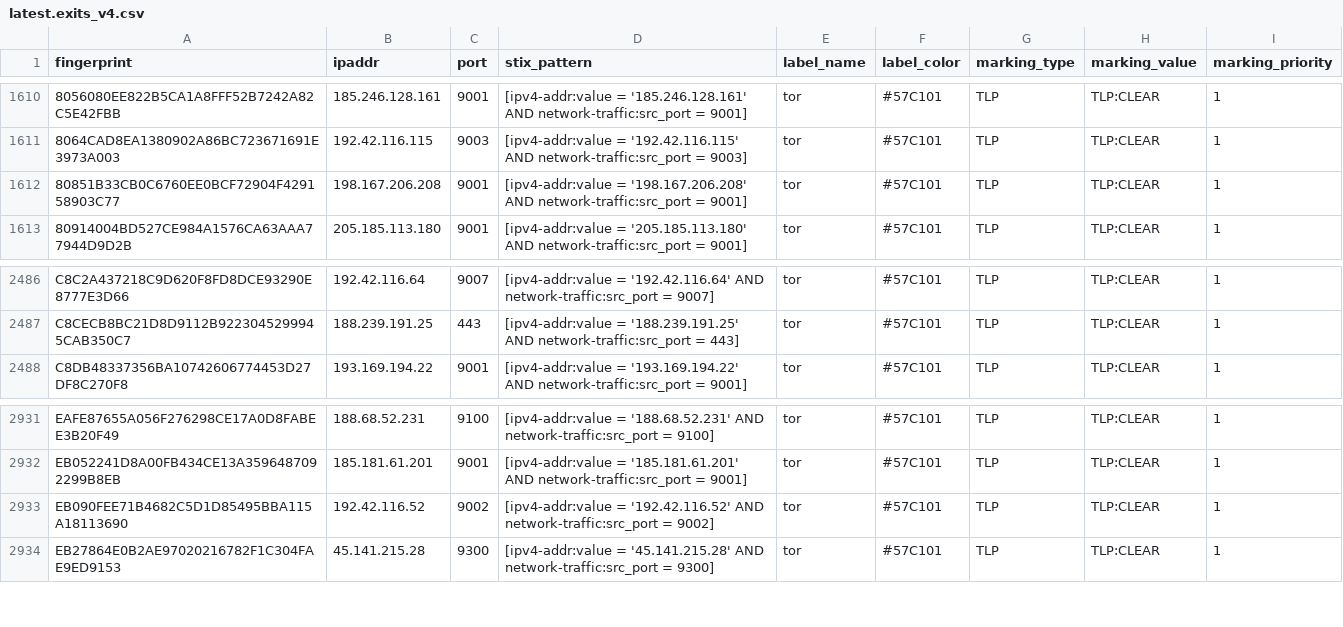
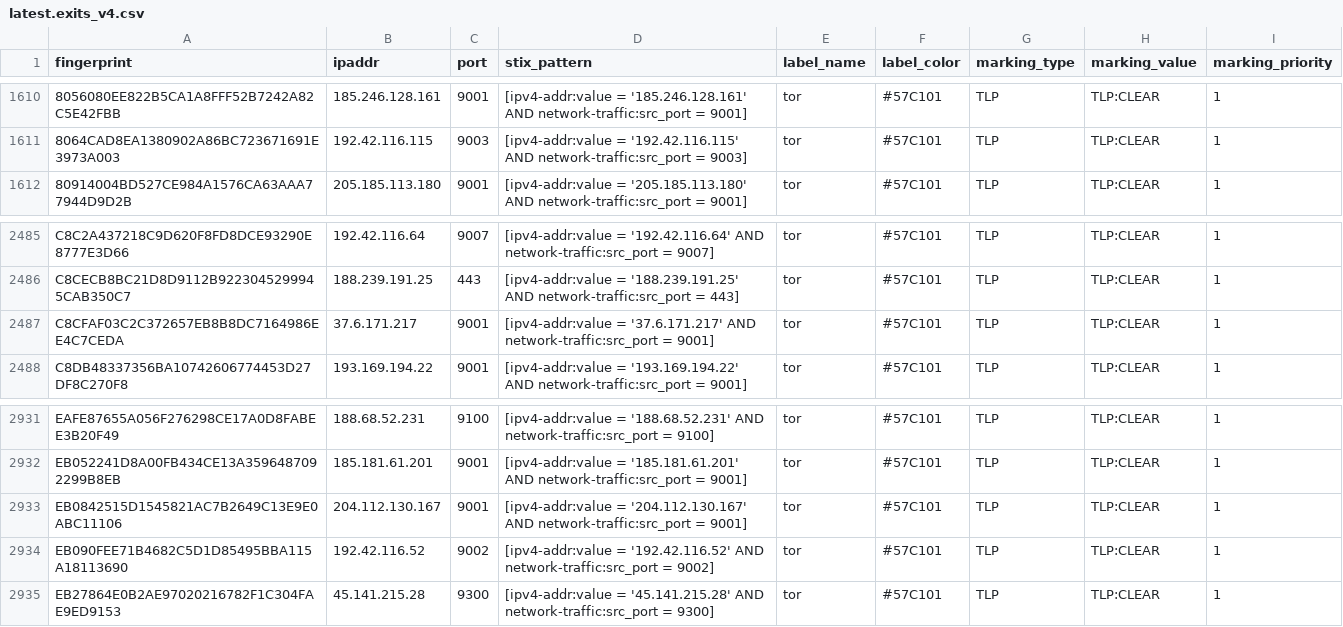
Before and after one commit to DreadFog/tor_csv_feed_opencti, a CSV file: latest.exits_v4.csv, drawn as a sheet; only a part is shown, gaps mark what is left out; removed rows and columns are numbered as before the commit, all else as after; the diff names each change by its address in the sheet, - before the commit and + after, or states it on an @@ line.

```diff
--- a/latest.exits_v4.csv
+++ b/latest.exits_v4.csv
-row 1612: 80851B33CB0C6760EE0BCF72904F429158903C77 | 198.167.206.208 | 9001 | [ipv4-addr:value = '198.167.206.208' AND network-traffic:src_port = 9001] | tor | #57C101 | TLP | TLP:CLEAR | 1
+row 2487: C8CFAF03C2C372657EB8B8DC7164986EE4C7CEDA | 37.6.171.217 | 9001 | [ipv4-addr:value = '37.6.171.217' AND network-traffic:src_port = 9001] | tor | #57C101 | TLP | TLP:CLEAR | 1
+row 2933: EB0842515D1545821AC7B2649C13E9E0ABC11106 | 204.112.130.167 | 9001 | [ipv4-addr:value = '204.112.130.167' AND network-traffic:src_port = 9001] | tor | #57C101 | TLP | TLP:CLEAR | 1
```
Also changed, not shown: latest.all_v6.csv, latest.guards_v6.csv, 2 other files.
